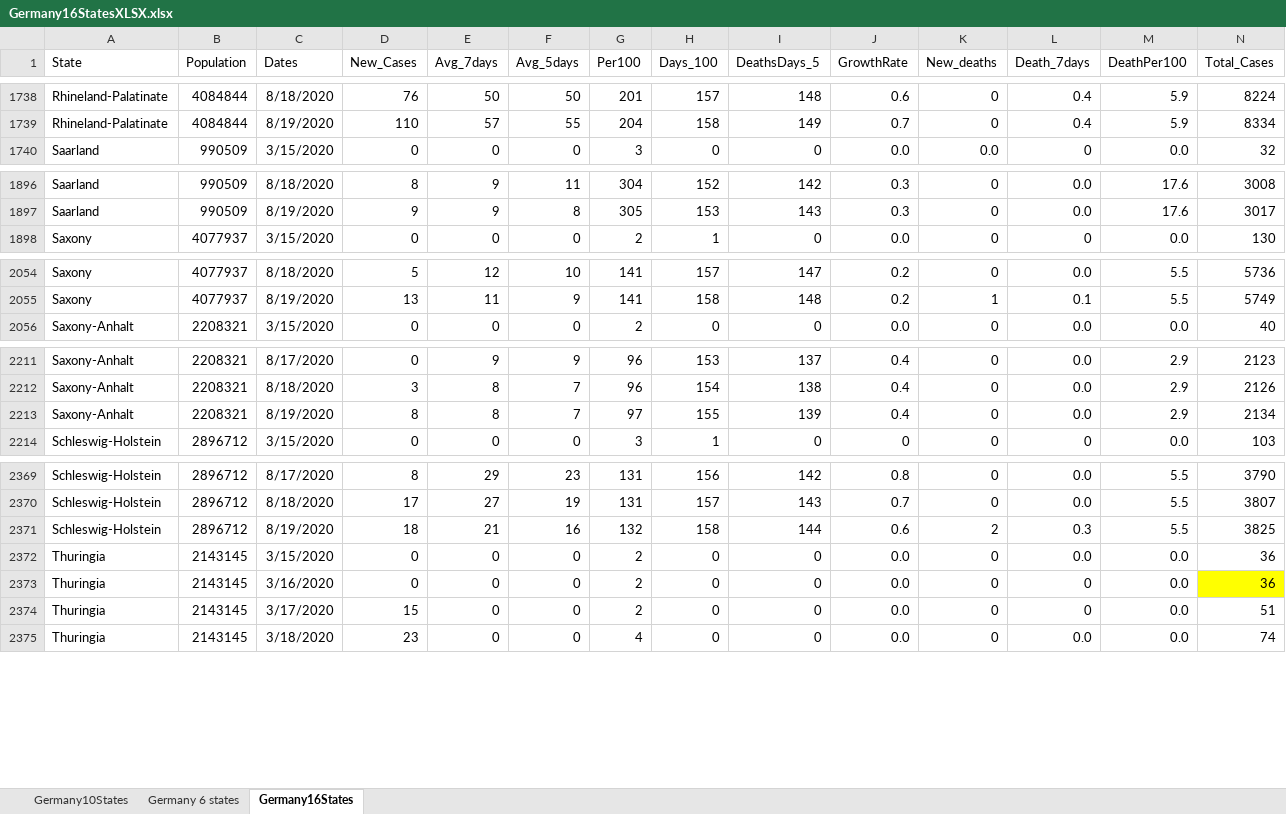
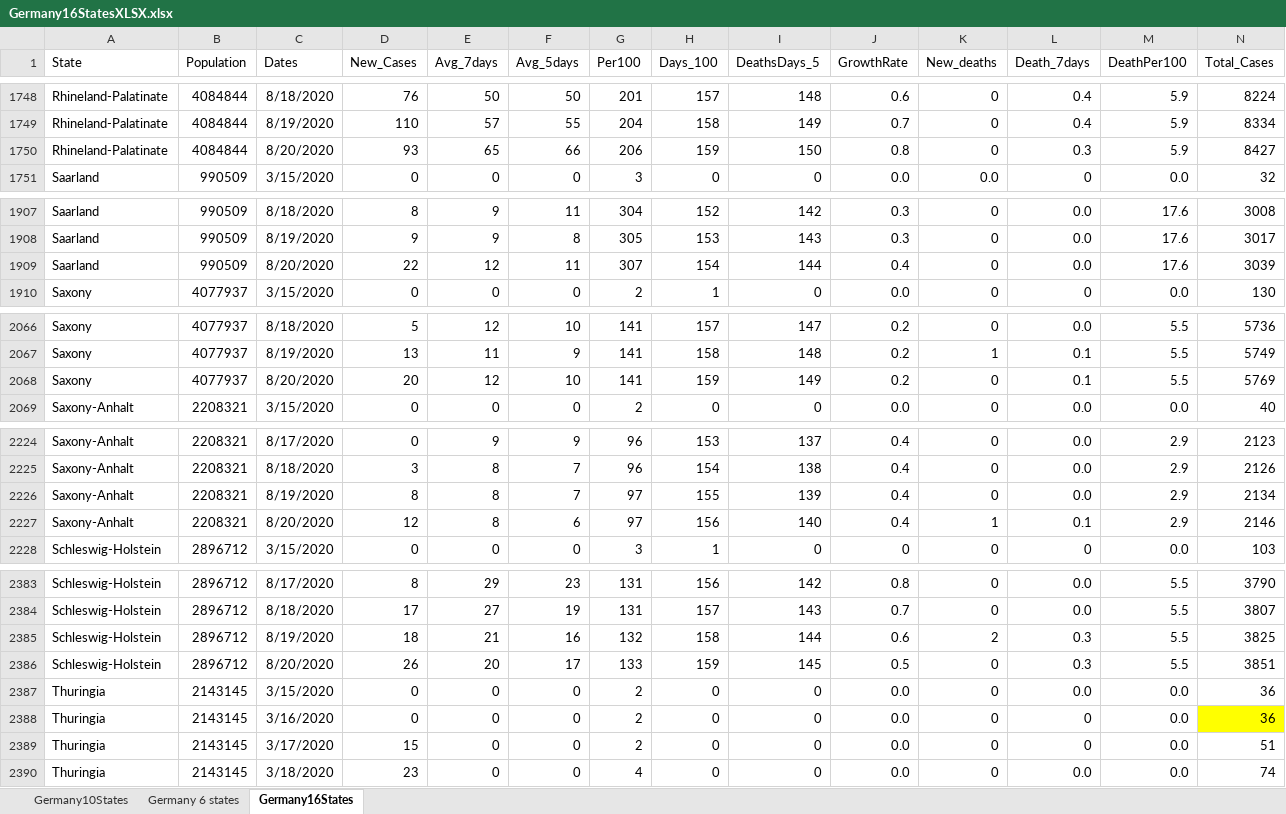
Before and after one commit to nyyubio/First_Website, an Excel workbook: public/data/Germany16StatesXLSX.xlsx, sheet Germany16States, drawn as a sheet; only a part is shown, gaps mark what is left out; values as stored, in another font and other column widths than the file's, no borders; rows hold the shown columns only; the diff covers the shown part only; the diff names each change by its address in the sheet, - before the commit and + after, or states it on an @@ line.

Commit message:
August 20 update
- Updated German data

```diff
--- a/public/data/Germany16StatesXLSX.xlsx (sheet Germany16States)
+++ b/public/data/Germany16StatesXLSX.xlsx (sheet Germany16States)
+row 1750: Rhineland-Palatinate | 4084844 | 8/20/2020 | 93 | 65 | 66 | 206 | 159 | 150 | 0.8 | 0 | 0.3 | 5.9 | 8427
+row 1909: Saarland | 990509 | 8/20/2020 | 22 | 12 | 11 | 307 | 154 | 144 | 0.4 | 0 | 0.0 | 17.6 | 3039
+row 2068: Saxony | 4077937 | 8/20/2020 | 20 | 12 | 10 | 141 | 159 | 149 | 0.2 | 0 | 0.1 | 5.5 | 5769
+row 2227: Saxony-Anhalt | 2208321 | 8/20/2020 | 12 | 8 | 6 | 97 | 156 | 140 | 0.4 | 1 | 0.1 | 2.9 | 2146
+row 2386: Schleswig-Holstein | 2896712 | 8/20/2020 | 26 | 20 | 17 | 133 | 159 | 145 | 0.5 | 0 | 0.3 | 5.5 | 3851
```
Also changed, not shown: 11 added rows and 10 edited cells elsewhere in this sheet, formulas that keep their value, static/data/Germany16StatesXLSX.xlsx, 44 other files.
